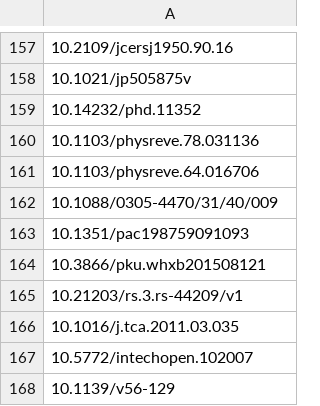
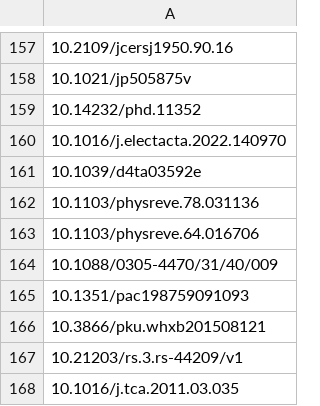
Before and after one commit to pa1aash/nacre-shell, a CSV file: lit/corpus/si_table/params_table_dois.csv, drawn as a sheet; only a part is shown, gaps mark what is left out; the shorter side is filled out with more unchanged rows; the diff names each change by its address in the sheet, - before the commit and + after, or states it on an @@ line.

```diff
--- a/lit/corpus/si_table/params_table_dois.csv
+++ b/lit/corpus/si_table/params_table_dois.csv
+row 160: 10.1016/j.electacta.2022.140970
+row 161: 10.1039/d4ta03592e
```
Also changed, not shown: lit/corpus/T-R/instrument_gaps.csv, 13 other files.
